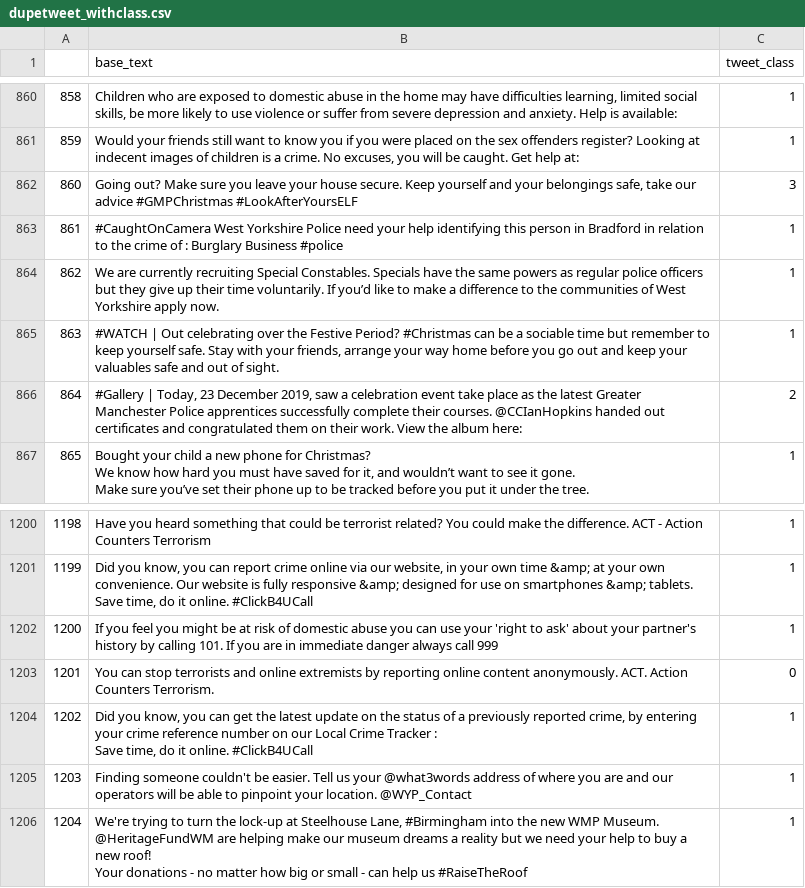
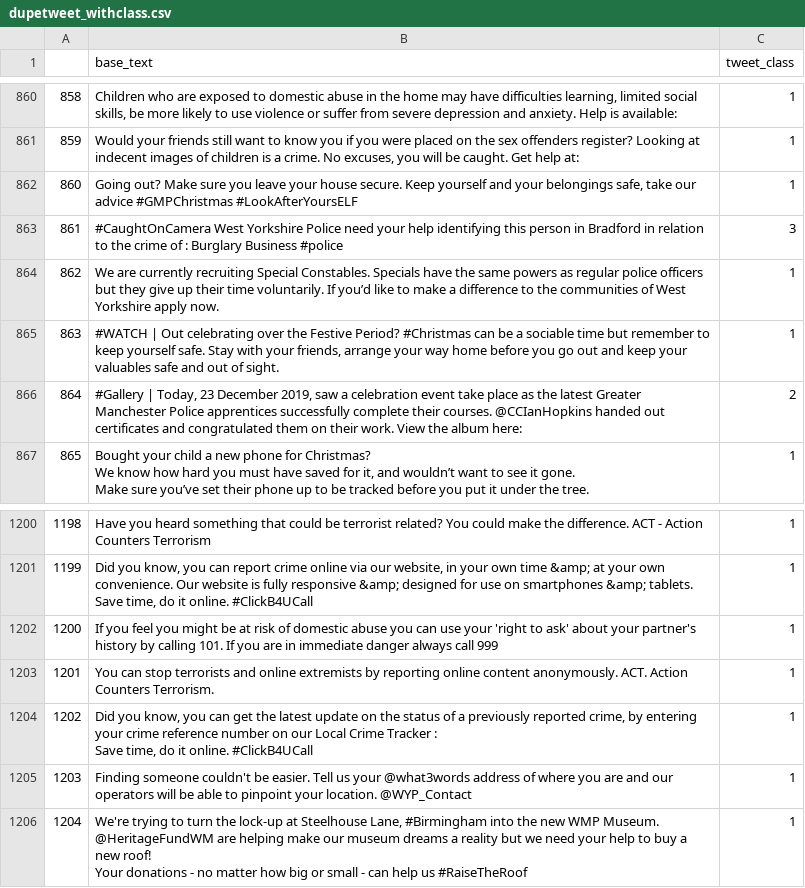
Before and after one commit to erica-kane/uk_police_twitter, a CSV file: dupetweet_withclass.csv, drawn as a sheet; only a part is shown, gaps mark what is left out; the diff names each change by its address in the sheet, - before the commit and + after, or states it on an @@ line.

```diff
--- a/dupetweet_withclass.csv
+++ b/dupetweet_withclass.csv
-C862 (tweet_class): 3
+C862 (tweet_class): 1
-C863 (tweet_class): 1
+C863 (tweet_class): 3
-C1203 (tweet_class): 0
+C1203 (tweet_class): 1
```
Also changed, not shown: 1 other file.
